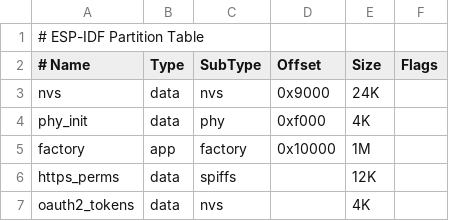
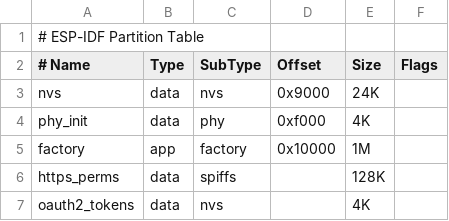
Before and after one commit to Sampli1/E-miT, a CSV file: partitions.csv, drawn as a sheet.

```diff
--- a/partitions.csv
+++ b/partitions.csv
@@ -5,3 +5,3 @@ phy_init,data,phy,0xf000,4K,
 factory,app,factory,0x10000,1M,
-https_perms,data,spiffs,,12K,,
+https_perms,data,spiffs,,128K,,
 oauth2_tokens,data,nvs,,4K,,
```
Also changed, not shown: 18 other files.
